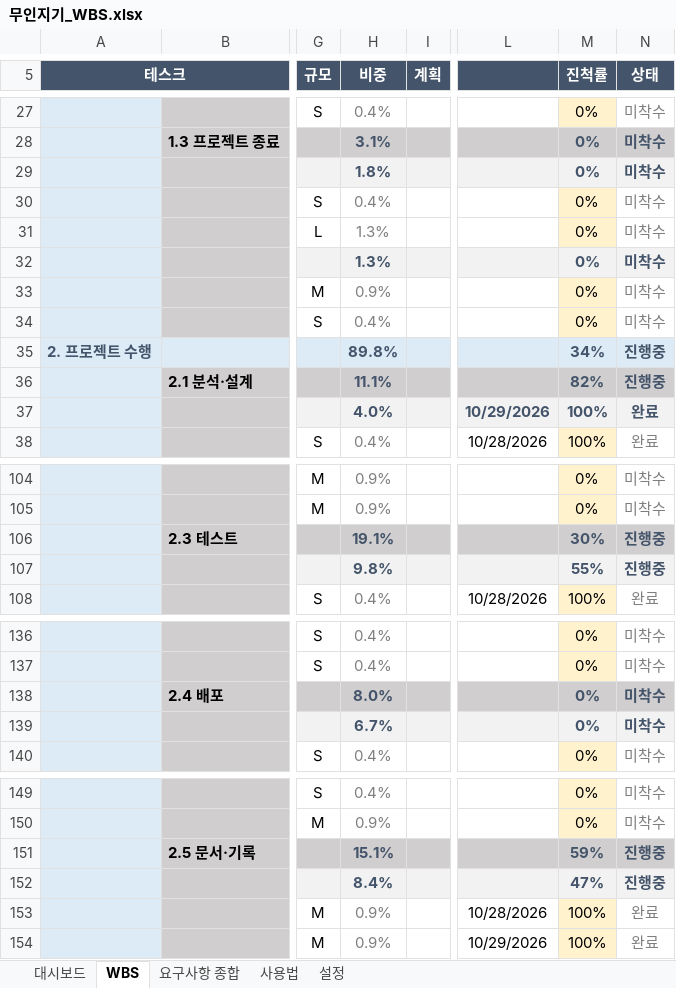
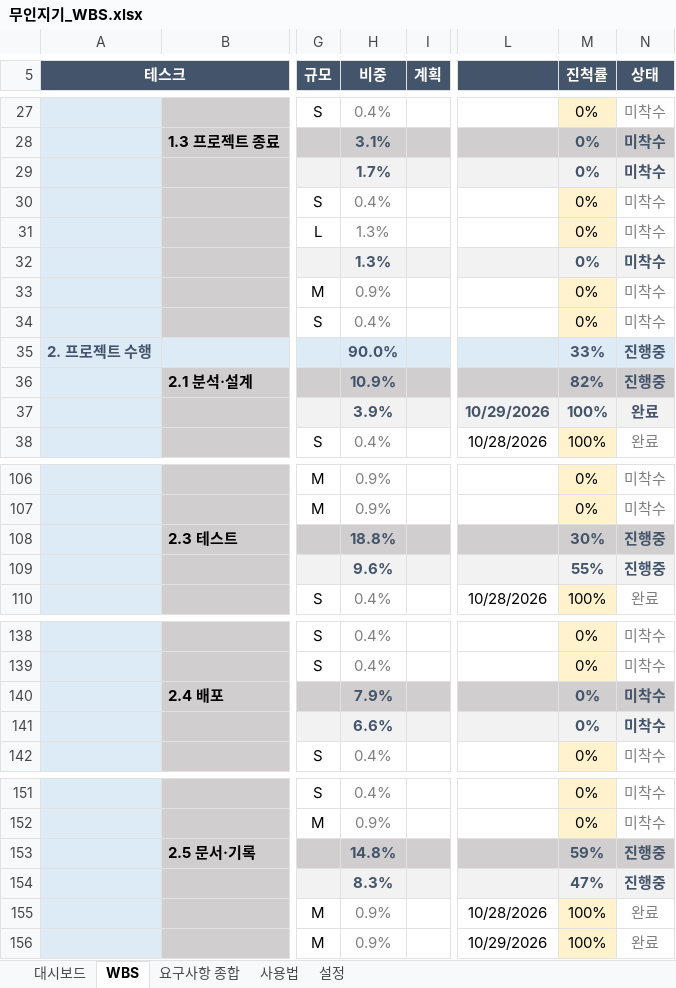
Before and after one commit to jackbongmin/Project_MuinZigi, an Excel workbook: docs/무인지기_WBS.xlsx, sheet WBS, drawn as a sheet; only a part is shown, gaps mark what is left out; values as stored, in another font and other column widths than the file's, no borders; conditional formats not drawn; addresses are those after the commit; the diff covers the shown part only; the diff names each change by its address in the sheet, - before the commit and + after, or states it on an @@ line.

```diff
--- a/docs/무인지기_WBS.xlsx (sheet WBS)
+++ b/docs/무인지기_WBS.xlsx (sheet WBS)
-H29 (비중): 1.8%
+H29 (비중): 1.7%
-H35 (비중): 89.8%
+H35 (비중): 90.0%
-M35 (진척률): 34%
+M35 (진척률): 33%
-H36 (비중): 11.1%
+H36 (비중): 10.9%
-H37 (비중): 4.0%
+H37 (비중): 3.9%
-H108 (비중): 19.1%
+H108 (비중): 18.8%
-H109 (비중): 9.8%
+H109 (비중): 9.6%
-H140 (비중): 8.0%
+H140 (비중): 7.9%
-H141 (비중): 6.7%
+H141 (비중): 6.6%
-H153 (비중): 15.1%
+H153 (비중): 14.8%
-H154 (비중): 8.4%
+H154 (비중): 8.3%
```
Also changed, not shown: 2 added rows and 15 edited cells elsewhere in this sheet, sheet 대시보드, sheet 설정, formulas that keep their value, 1 other file.
